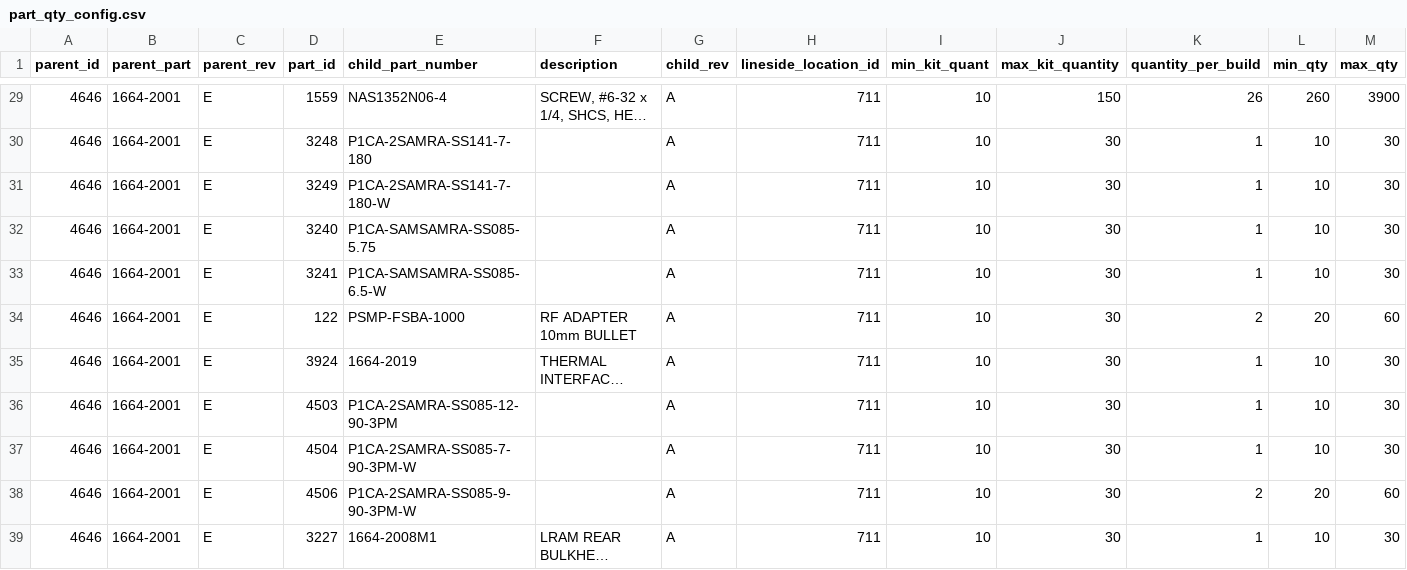
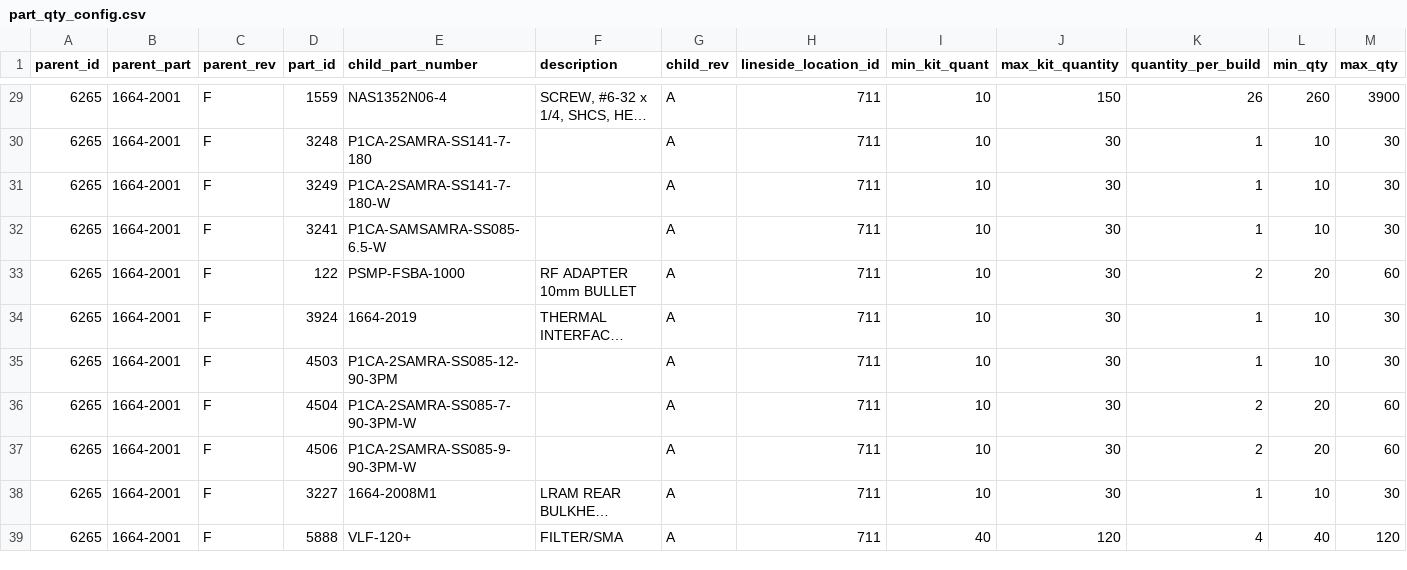
Before and after one commit to jlisec1/productionReplenishment, a CSV file: part_qty_config.csv, drawn as a sheet; only a part is shown, gaps mark what is left out; long unchanged cells end in …; removed rows and columns are numbered as before the commit, all else as after; the diff covers the shown part only; the diff names each change by its address in the sheet, - before the commit and + after, or states it on an @@ line.

```diff
--- a/part_qty_config.csv
+++ b/part_qty_config.csv
-A29:A31 (parent_id): 4646
+A29:A31 (parent_id): 6265
-C29:C31 (parent_rev): E
+C29:C31 (parent_rev): F
-row 32: 4646 | 1664-2001 | E | 3240 | P1CA-SAMSAMRA-SS085-5.75 |  | A | 711 | 10 | 30 | 1 | 10 | 30
-A32:A38 (parent_id): 4646
+A32:A38 (parent_id): 6265
-C32:C38 (parent_rev): E
+C32:C38 (parent_rev): F
-K36 (quantity_per_build): 1
+K36 (quantity_per_build): 2
-L36 (min_qty): 10
+L36 (min_qty): 20
-M36 (max_qty): 30
+M36 (max_qty): 60
+row 39: 6265 | 1664-2001 | F | 5888 | VLF-120+ | FILTER/SMA | A | 711 | 40 | 120 | 4 | 40 | 120
```
Also changed, not shown: 55 edited cells elsewhere in this file, 30 other files.
